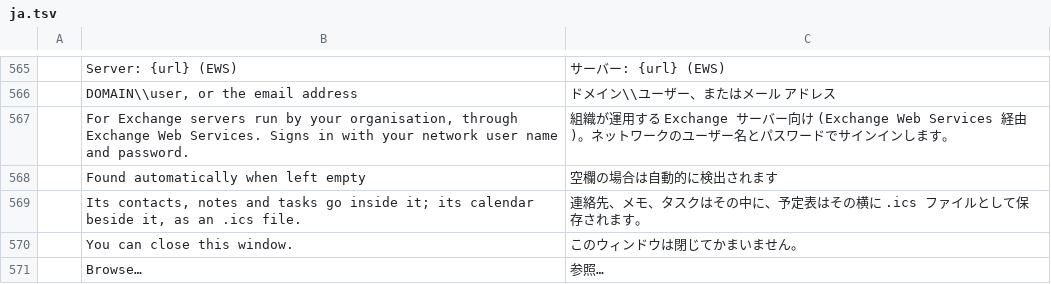
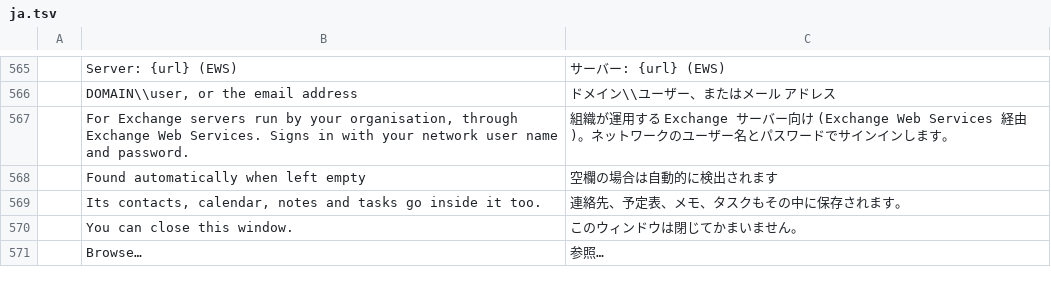
Before and after one commit to ZIDAN44/mailcraft, a TSV file: crates/ui-egui/src/i18n/ja.tsv, drawn as a sheet; only a part is shown, gaps mark what is left out; removed rows and columns are numbered as before the commit, all else as after; the diff names each change by its address in the sheet, - before the commit and + after, or states it on an @@ line.

```diff
--- a/crates/ui-egui/src/i18n/ja.tsv
+++ b/crates/ui-egui/src/i18n/ja.tsv
-row 569:  | Its contacts, notes and tasks go inside it; its calendar beside it, as an .ics file. | 連絡先、メモ、タスクはその中に、予定表はその横に .ics ファイルとして保存されます。
+row 569:  | Its contacts, calendar, notes and tasks go inside it too. | 連絡先、予定表、メモ、タスクもその中に保存されます。
```
Also changed, not shown: crates/ui-egui/src/i18n/he.tsv, crates/ui-egui/src/i18n/ru.tsv, 15 other files.
